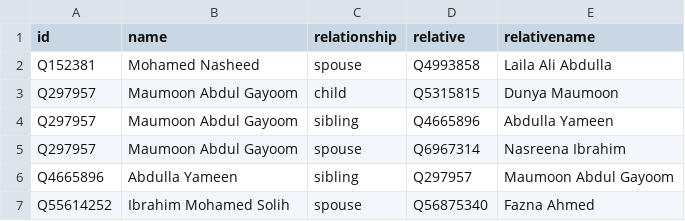
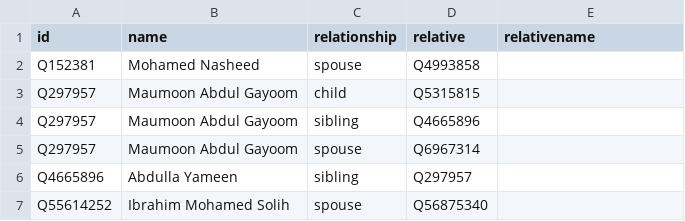
Before and after one commit to every-politician-scrapers/maldives-ministers, a CSV file: html/family.csv, drawn as a sheet.

Commit message:
PCB update

```diff
--- a/html/family.csv
+++ b/html/family.csv
@@ -1,7 +1,7 @@
 id,name,relationship,relative,relativename
-Q152381,Mohamed Nasheed,spouse,Q4993858,Laila Ali Abdulla
-Q297957,Maumoon Abdul Gayoom,child,Q5315815,Dunya Maumoon
-Q297957,Maumoon Abdul Gayoom,sibling,Q4665896,Abdulla Yameen
-Q297957,Maumoon Abdul Gayoom,spouse,Q6967314,Nasreena Ibrahim
-Q4665896,Abdulla Yameen,sibling,Q297957,Maumoon Abdul Gayoom
-Q55614252,Ibrahim Mohamed Solih,spouse,Q56875340,Fazna Ahmed
+Q152381,Mohamed Nasheed,spouse,Q4993858,
+Q297957,Maumoon Abdul Gayoom,child,Q5315815,
+Q297957,Maumoon Abdul Gayoom,sibling,Q4665896,
+Q297957,Maumoon Abdul Gayoom,spouse,Q6967314,
+Q4665896,Abdulla Yameen,sibling,Q297957,
+Q55614252,Ibrahim Mohamed Solih,spouse,Q56875340,
```
